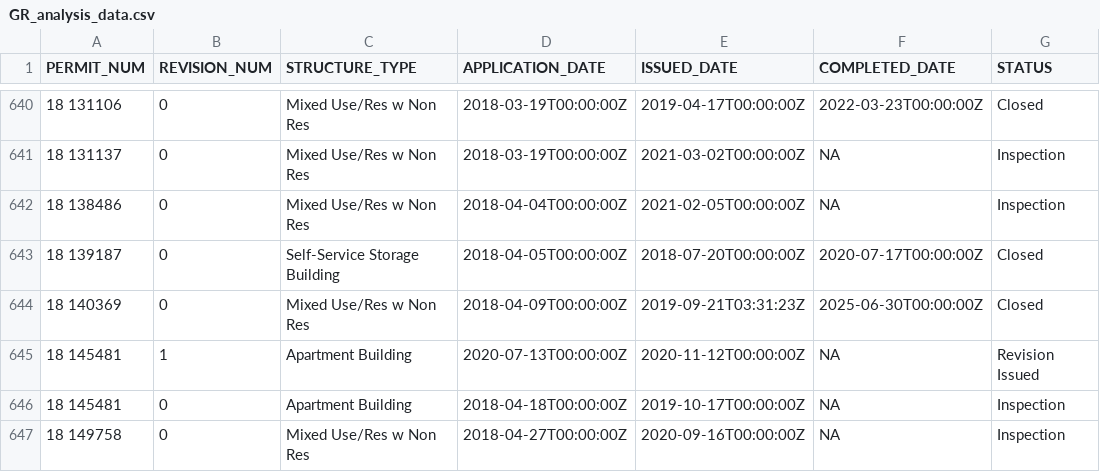
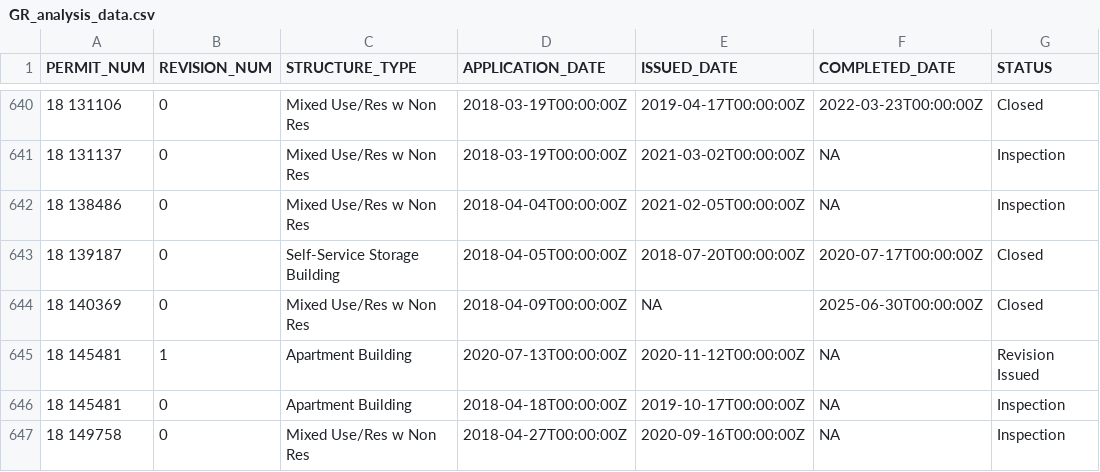
Before and after one commit to bennypk1/toronto-green-roofs, a CSV file: data/02-analysis_data/GR_analysis_data.csv, drawn as a sheet; only a part is shown, gaps mark what is left out; the diff names each change by its address in the sheet, - before the commit and + after, or states it on an @@ line.

```diff
--- a/data/02-analysis_data/GR_analysis_data.csv
+++ b/data/02-analysis_data/GR_analysis_data.csv
-E644 (ISSUED_DATE): 2019-09-21T03:31:23Z
+E644 (ISSUED_DATE): NA
```
Also changed, not shown: data/00-simulated_data/simulated_data.csv, 6 other files.
